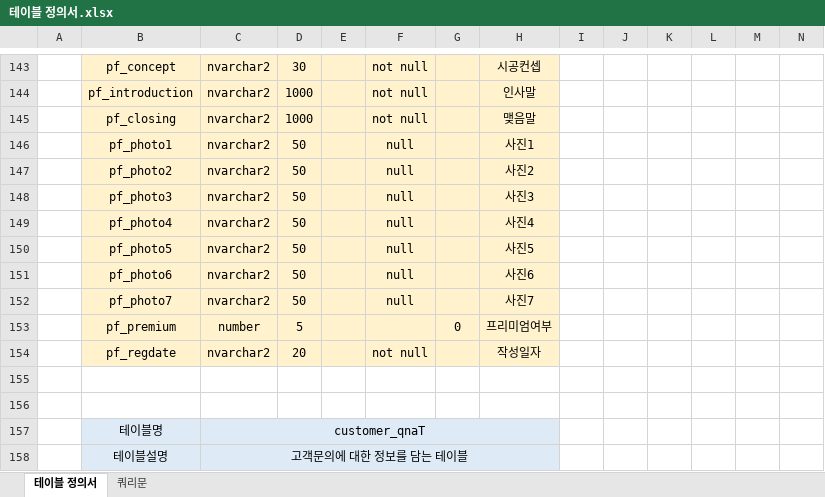
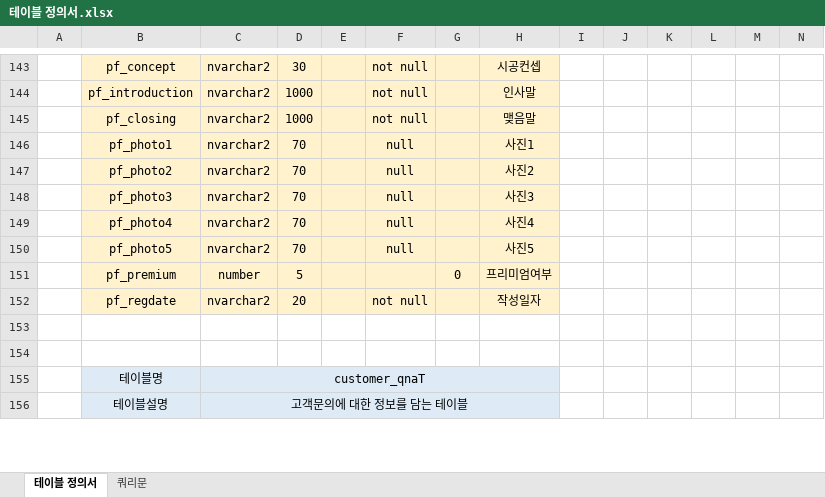
Before and after one commit to w-garden/teamproject, an Excel workbook: DoZip/memo/테이블 정의서.xlsx, sheet 테이블 정의서, drawn as a sheet; only a part is shown, gaps mark what is left out; values as stored, in another font and other column widths than the file's, no borders; rows hold the shown columns only; the diff names each change by its address in the sheet, - before the commit and + after, or states it on an @@ line.

```diff
--- a/DoZip/memo/테이블 정의서.xlsx (sheet 테이블 정의서)
+++ b/DoZip/memo/테이블 정의서.xlsx (sheet 테이블 정의서)
-D146:D150: 50
+D146:D150: 70
-row 151:  | pf_photo6 | nvarchar2 | 50 |  | null |  | 사진6
-row 152:  | pf_photo7 | nvarchar2 | 50 |  | null |  | 사진7
```
Also changed, not shown: 17 other files.
